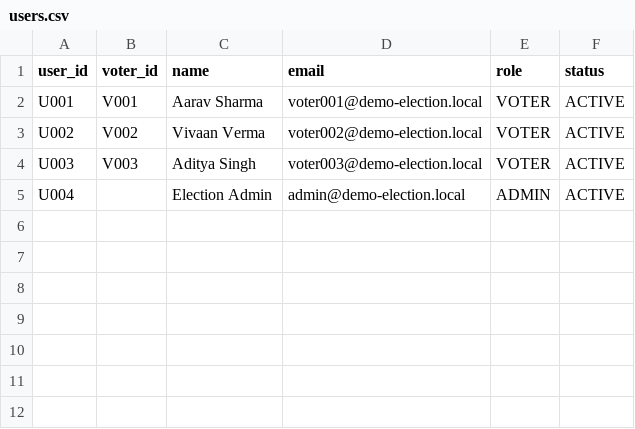
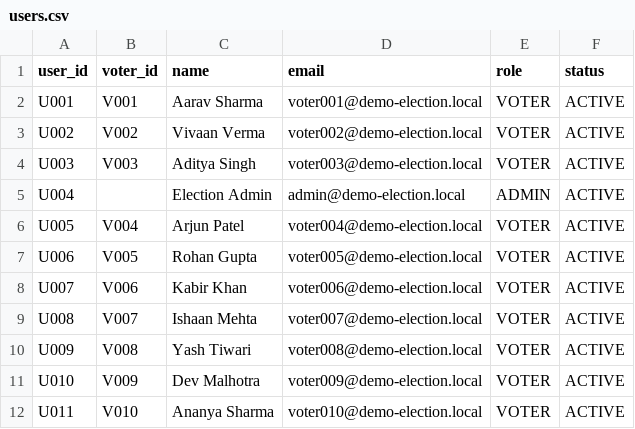
Before and after one commit to prateeksingh168/AI-Secure-Election-System, a CSV file: database/users.csv, drawn as a sheet; the diff names each change by its address in the sheet, - before the commit and + after, or states it on an @@ line.

Commit message:
data: add demo voters V004 to V010

```diff
--- a/database/users.csv
+++ b/database/users.csv
+row 6: U005 | V004 | Arjun Patel | voter004@demo-election.local | VOTER | ACTIVE
+row 7: U006 | V005 | Rohan Gupta | voter005@demo-election.local | VOTER | ACTIVE
+row 8: U007 | V006 | Kabir Khan | voter006@demo-election.local | VOTER | ACTIVE
+row 9: U008 | V007 | Ishaan Mehta | voter007@demo-election.local | VOTER | ACTIVE
+row 10: U009 | V008 | Yash Tiwari | voter008@demo-election.local | VOTER | ACTIVE
+row 11: U010 | V009 | Dev Malhotra | voter009@demo-election.local | VOTER | ACTIVE
+row 12: U011 | V010 | Ananya Sharma | voter010@demo-election.local | VOTER | ACTIVE
```
